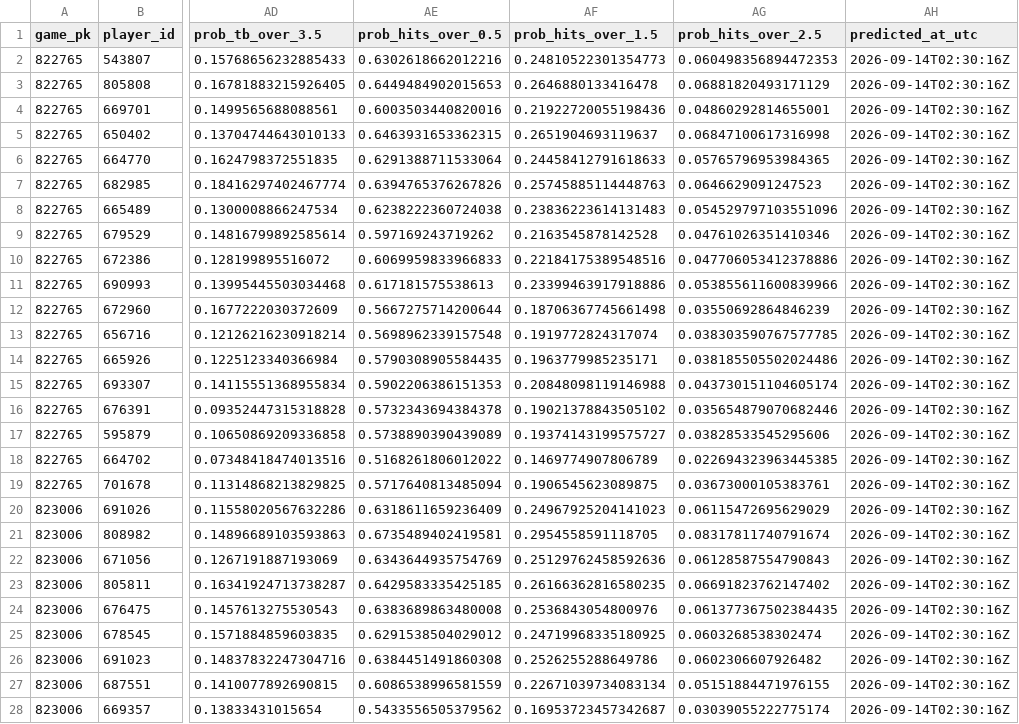
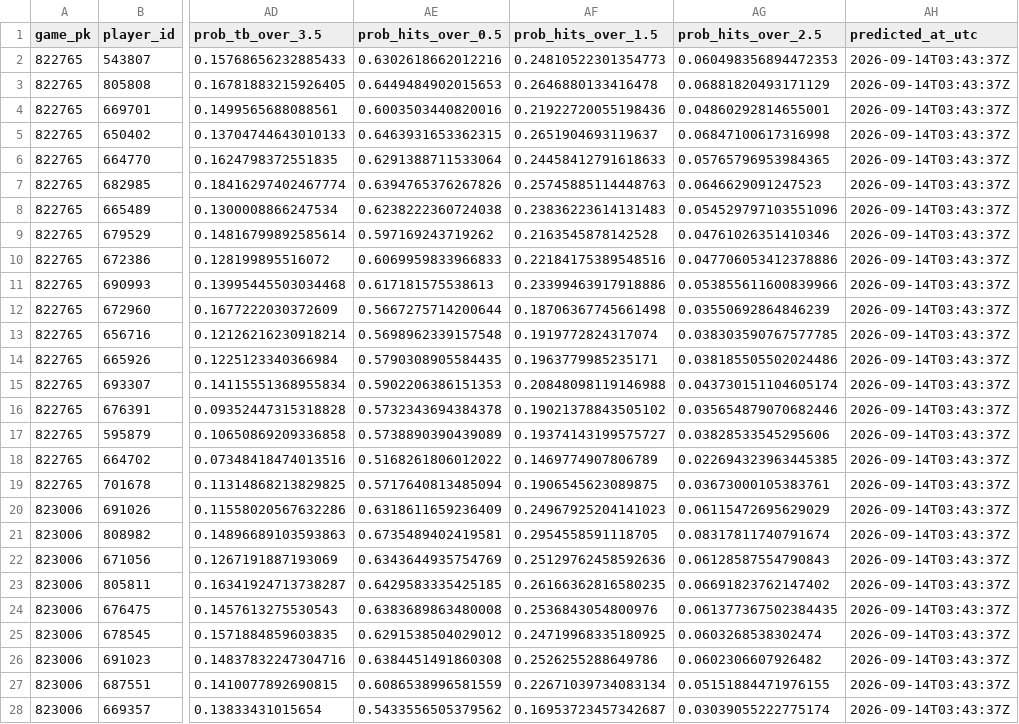
Before and after one commit to titan-trials/Base, a CSV file: cache/slate_2026-09-14.csv, drawn as a sheet; only a part is shown, gaps mark what is left out; the diff covers the shown part only; the diff names each change by its address in the sheet, - before the commit and + after, or states it on an @@ line.

```diff
--- a/cache/slate_2026-09-14.csv
+++ b/cache/slate_2026-09-14.csv
-AH2:AH28 (predicted_at_utc): 2026-09-14T02:30:16Z
+AH2:AH28 (predicted_at_utc): 2026-09-14T03:43:37Z
```
Also changed, not shown: 153 edited cells elsewhere in this file, cache/pitcher_form_2026-09-14.csv, cache/pitchers_2026-09-14.csv, 14 other files.
